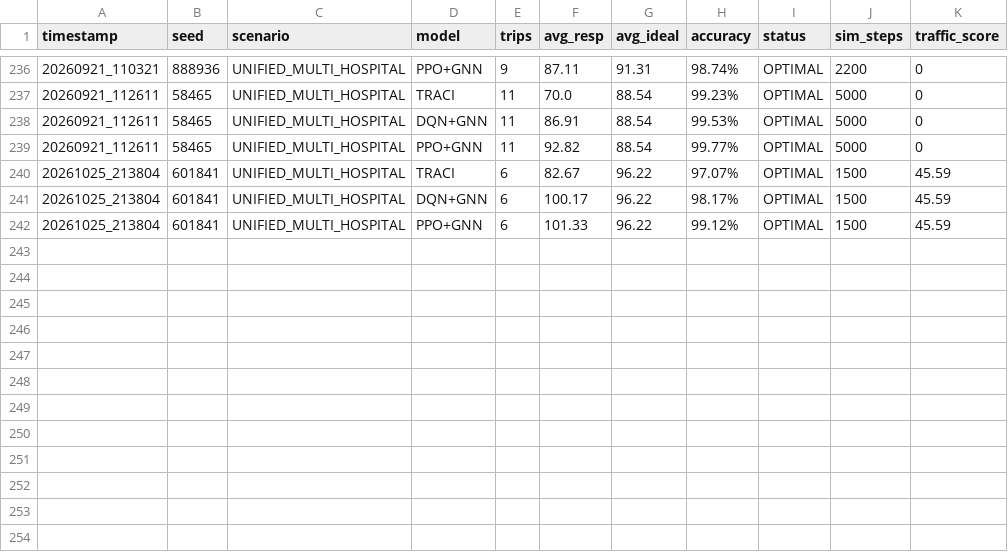
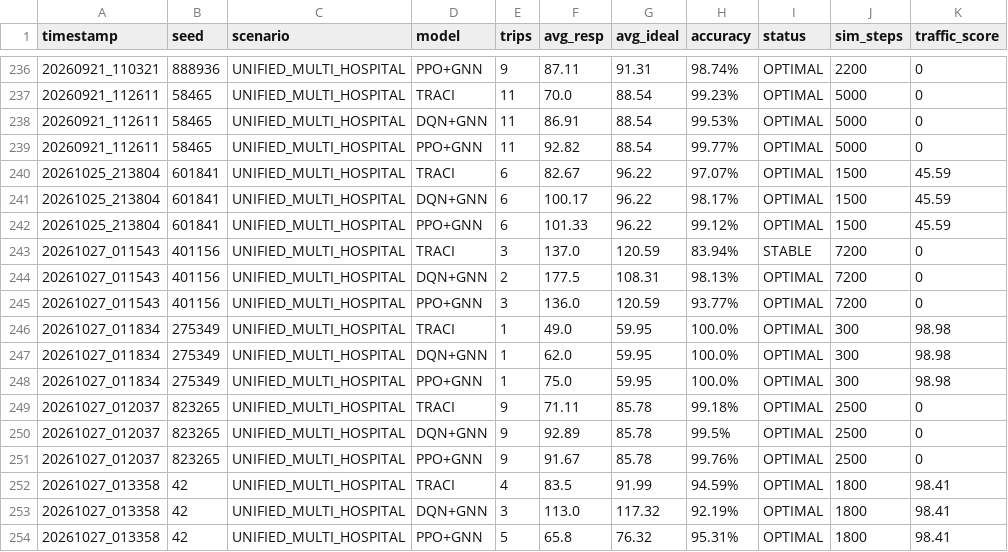
Before and after one commit to snehithreddy13/CoTV-E-minor-project-, a CSV file: database/simulation_history.csv, drawn as a sheet; only a part is shown, gaps mark what is left out.

Commit message:
Fix simulation deadlock: resolve TLS preemption lock, restore vehicle lane changing, and enable teleportation

```diff
--- a/database/simulation_history.csv
+++ b/database/simulation_history.csv
@@ -242 +242,13 @@ timestamp,seed,scenario,model,trips,avg_resp,avg_ideal,accuracy,status,sim_steps
 20261025_213804,601841,UNIFIED_MULTI_HOSPITAL,PPO+GNN,6,101.33,96.22,99.12%,OPTIMAL,1500,45.59
+20261027_011543,401156,UNIFIED_MULTI_HOSPITAL,TRACI,3,137.0,120.59,83.94%,STABLE,7200,0
+20261027_011543,401156,UNIFIED_MULTI_HOSPITAL,DQN+GNN,2,177.5,108.31,98.13%,OPTIMAL,7200,0
+20261027_011543,401156,UNIFIED_MULTI_HOSPITAL,PPO+GNN,3,136.0,120.59,93.77%,OPTIMAL,7200,0
+20261027_011834,275349,UNIFIED_MULTI_HOSPITAL,TRACI,1,49.0,59.95,100.0%,OPTIMAL,300,98.98
+20261027_011834,275349,UNIFIED_MULTI_HOSPITAL,DQN+GNN,1,62.0,59.95,100.0%,OPTIMAL,300,98.98
+20261027_011834,275349,UNIFIED_MULTI_HOSPITAL,PPO+GNN,1,75.0,59.95,100.0%,OPTIMAL,300,98.98
+20261027_012037,823265,UNIFIED_MULTI_HOSPITAL,TRACI,9,71.11,85.78,99.18%,OPTIMAL,2500,0
+20261027_012037,823265,UNIFIED_MULTI_HOSPITAL,DQN+GNN,9,92.89,85.78,99.5%,OPTIMAL,2500,0
+20261027_012037,823265,UNIFIED_MULTI_HOSPITAL,PPO+GNN,9,91.67,85.78,99.76%,OPTIMAL,2500,0
+20261027_013358,42,UNIFIED_MULTI_HOSPITAL,TRACI,4,83.5,91.99,94.59%,OPTIMAL,1800,98.41
+20261027_013358,42,UNIFIED_MULTI_HOSPITAL,DQN+GNN,3,113.0,117.32,92.19%,OPTIMAL,1800,98.41
+20261027_013358,42,UNIFIED_MULTI_HOSPITAL,PPO+GNN,5,65.8,76.32,95.31%,OPTIMAL,1800,98.41
```
Also changed, not shown: 5 other files.
